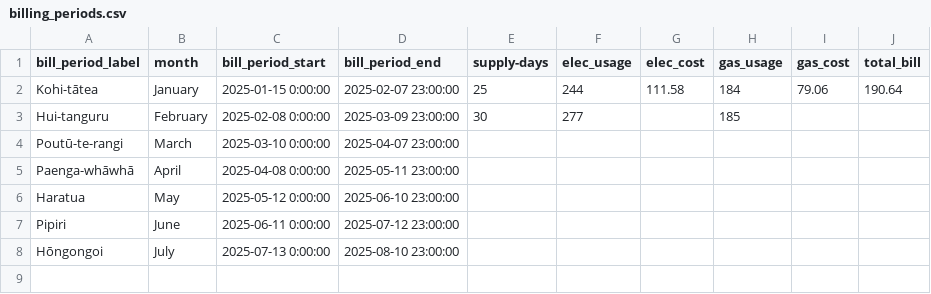
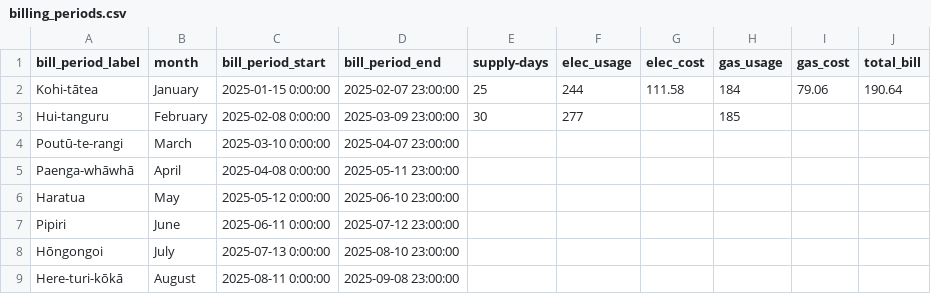
Before and after one commit to seanlhodges/energy_consumption, a CSV file: data/billing_periods.csv, drawn as a sheet.

```diff
--- a/data/billing_periods.csv
+++ b/data/billing_periods.csv
@@ -8 +8,2 @@ Pipiri,June,2025-06-11 0:00:00,2025-07-12 23:00:00,,,,,,
 Hōngongoi,July,2025-07-13 0:00:00,2025-08-10 23:00:00,,,,,,
+Here-turi-kōkā,August,2025-08-11 0:00:00,2025-09-08 23:00:00,,,,,,
```
Also changed, not shown: data/usage-appliances.csv, 15 other files.
